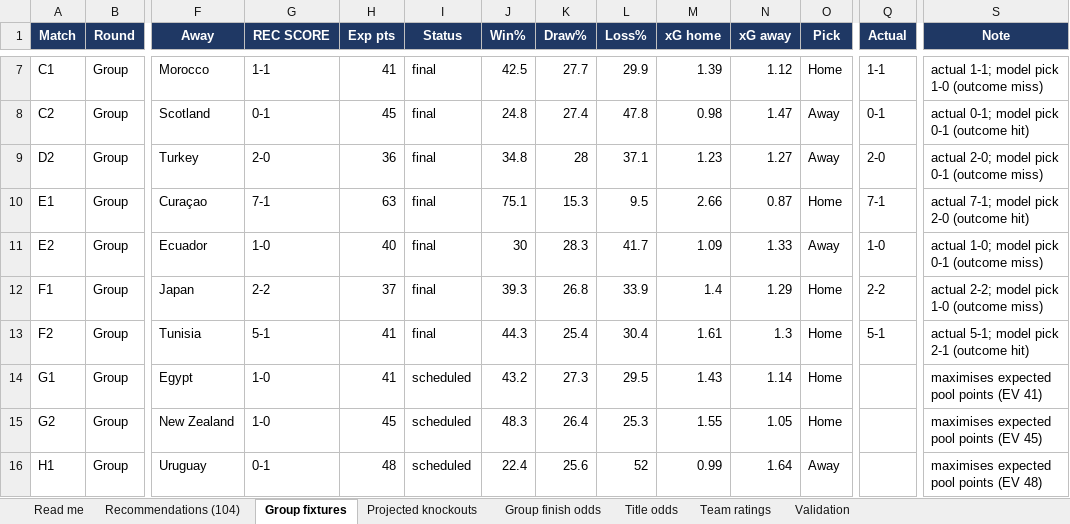
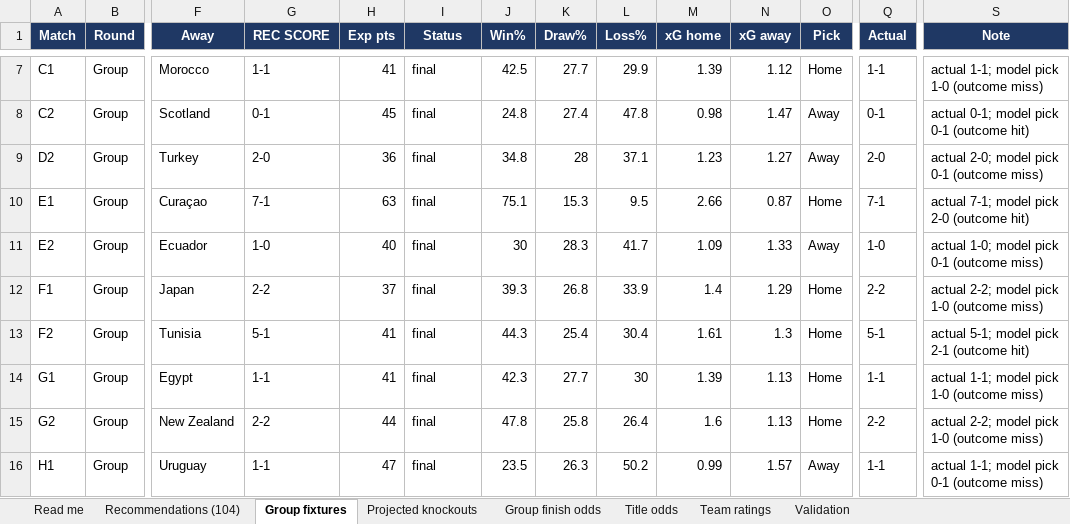
Before and after one commit to alvaro0126/worldcup-2026-predictions, an Excel workbook: outputs/world_cup_2026_recommendations.xlsx, sheet Group fixtures, drawn as a sheet; only a part is shown, gaps mark what is left out; values as stored, in another font and other column widths than the file's, no borders; the diff covers the shown part only; the diff names each change by its address in the sheet, - before the commit and + after, or states it on an @@ line.

Commit message:
chore: daily update Jun 16 — Jun 15 results, refit Bayesian model

```diff
--- a/outputs/world_cup_2026_recommendations.xlsx (sheet Group fixtures)
+++ b/outputs/world_cup_2026_recommendations.xlsx (sheet Group fixtures)
-G14 (REC SCORE): 1-0
+G14 (REC SCORE): 1-1
-I14:I16 (Status): scheduled
+I14:I16 (Status): final
-J14 (Win%): 43.2
+J14 (Win%): 42.3
-K14 (Draw%): 27.3
+K14 (Draw%): 27.7
-L14 (Loss%): 29.5
+L14 (Loss%): 30
-M14 (xG home): 1.43
+M14 (xG home): 1.39
-N14 (xG away): 1.14
+N14 (xG away): 1.13
-Q14 (Actual): (empty)
+Q14 (Actual): 1-1
-S14 (Note): maximises expected pool points (EV 41)
+S14 (Note): actual 1-1; model pick 1-0 (outcome miss)
-G15 (REC SCORE): 1-0
+G15 (REC SCORE): 2-2
-H15 (Exp pts): 45
+H15 (Exp pts): 44
-J15 (Win%): 48.3
+J15 (Win%): 47.8
-K15 (Draw%): 26.4
+K15 (Draw%): 25.8
-L15 (Loss%): 25.3
+L15 (Loss%): 26.4
-M15 (xG home): 1.55
+M15 (xG home): 1.6
-N15 (xG away): 1.05
+N15 (xG away): 1.13
-Q15 (Actual): (empty)
+Q15 (Actual): 2-2
-S15 (Note): maximises expected pool points (EV 45)
+S15 (Note): actual 2-2; model pick 1-0 (outcome miss)
-G16 (REC SCORE): 0-1
+G16 (REC SCORE): 1-1
-H16 (Exp pts): 48
+H16 (Exp pts): 47
-J16 (Win%): 22.4
+J16 (Win%): 23.5
-K16 (Draw%): 25.6
+K16 (Draw%): 26.3
-L16 (Loss%): 52
+L16 (Loss%): 50.2
-N16 (xG away): 1.64
+N16 (xG away): 1.57
-Q16 (Actual): (empty)
+Q16 (Actual): 1-1
-S16 (Note): maximises expected pool points (EV 48)
+S16 (Note): actual 1-1; model pick 0-1 (outcome miss)
```
Also changed, not shown: 60 edited cells elsewhere in this sheet, sheet Title odds, sheet Group finish odds, sheet Recommendations (104), sheet Team ratings, sheet Projected knockouts, sheet Validation, 1 more sheet, 3 other files.
